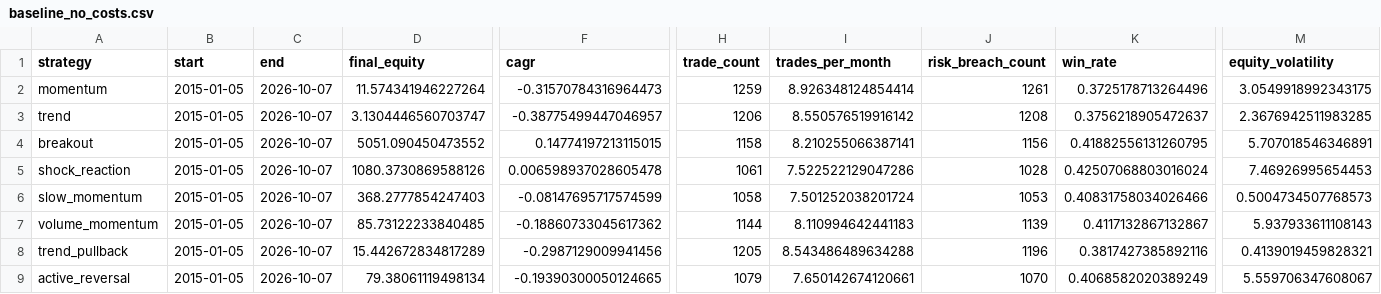
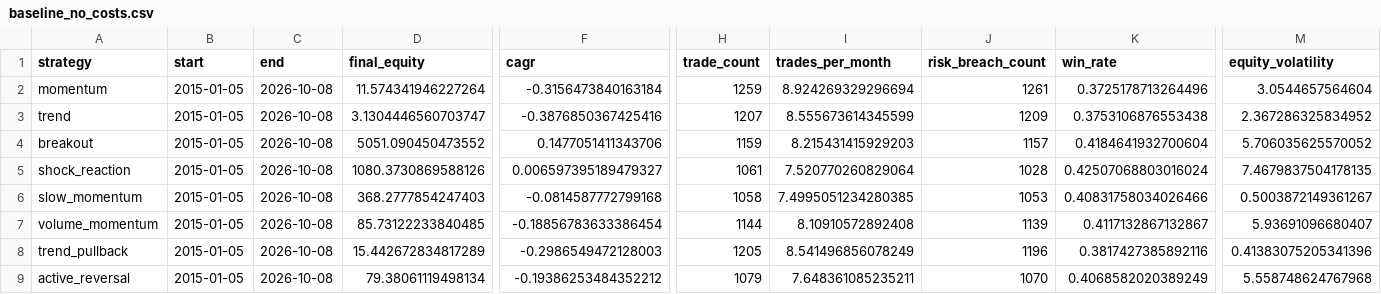
Before and after one commit to newbiezzzzz/leverage-system, a CSV file: research/results/baseline_no_costs.csv, drawn as a sheet; only a part is shown, gaps mark what is left out; the diff covers the shown part only; the diff names each change by its address in the sheet, - before the commit and + after, or states it on an @@ line.

```diff
--- a/research/results/baseline_no_costs.csv
+++ b/research/results/baseline_no_costs.csv
-C2:C9 (end): 2026-10-07
+C2:C9 (end): 2026-10-08
-F2 (cagr): -0.31570784316964473
+F2 (cagr): -0.3156473840163184
-I2 (trades_per_month): 8.926348124854414
+I2 (trades_per_month): 8.924269329296694
-M2 (equity_volatility): 3.0549918992343175
+M2 (equity_volatility): 3.0544657564604
-F3 (cagr): -0.38775499447046957
+F3 (cagr): -0.3876850367425416
-H3 (trade_count): 1206
+H3 (trade_count): 1207
-I3 (trades_per_month): 8.550576519916142
+I3 (trades_per_month): 8.555673614345599
-J3 (risk_breach_count): 1208
+J3 (risk_breach_count): 1209
-K3 (win_rate): 0.3756218905472637
+K3 (win_rate): 0.3753106876553438
-M3 (equity_volatility): 2.3676942511983285
+M3 (equity_volatility): 2.367286325834952
-F4 (cagr): 0.14774197213115015
+F4 (cagr): 0.1477051411343706
-H4 (trade_count): 1158
+H4 (trade_count): 1159
-I4 (trades_per_month): 8.210255066387141
+I4 (trades_per_month): 8.215431415929203
-J4 (risk_breach_count): 1156
+J4 (risk_breach_count): 1157
-K4 (win_rate): 0.41882556131260795
+K4 (win_rate): 0.4184641932700604
-M4 (equity_volatility): 5.707018546346891
+M4 (equity_volatility): 5.706035625570052
-F5 (cagr): 0.006598937028605478
+F5 (cagr): 0.006597395189479327
-I5 (trades_per_month): 7.522522129047286
+I5 (trades_per_month): 7.520770260829064
-M5 (equity_volatility): 7.46926995654453
+M5 (equity_volatility): 7.4679837504178135
-F6 (cagr): -0.08147695717574599
+F6 (cagr): -0.0814587772799168
-I6 (trades_per_month): 7.501252038201724
+I6 (trades_per_month): 7.4995051234280385
-M6 (equity_volatility): 0.5004734507768573
+M6 (equity_volatility): 0.5003872149361267
-F7 (cagr): -0.18860733045617362
+F7 (cagr): -0.18856783633386454
-I7 (trades_per_month): 8.110994642441183
+I7 (trades_per_month): 8.10910572892408
-M7 (equity_volatility): 5.937933611108143
+M7 (equity_volatility): 5.93691096680407
-F8 (cagr): -0.2987129009941456
+F8 (cagr): -0.2986549472128003
-I8 (trades_per_month): 8.543486489634288
+I8 (trades_per_month): 8.541496856078249
-M8 (equity_volatility): 0.4139019459828321
+M8 (equity_volatility): 0.41383075205341396
-F9 (cagr): -0.19390300050124665
+F9 (cagr): -0.19386253484352212
-I9 (trades_per_month): 7.650142674120661
+I9 (trades_per_month): 7.648361085235211
-M9 (equity_volatility): 5.559706347608067
+M9 (equity_volatility): 5.558748624767968
```
Also changed, not shown: 20 edited cells elsewhere in this file, research/results/baseline_with_costs.csv, research/results/failure_signatures.csv, 30 other files.
